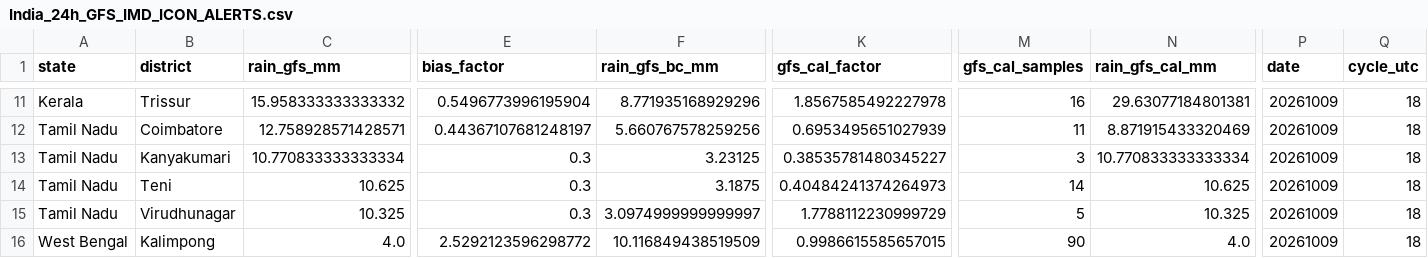
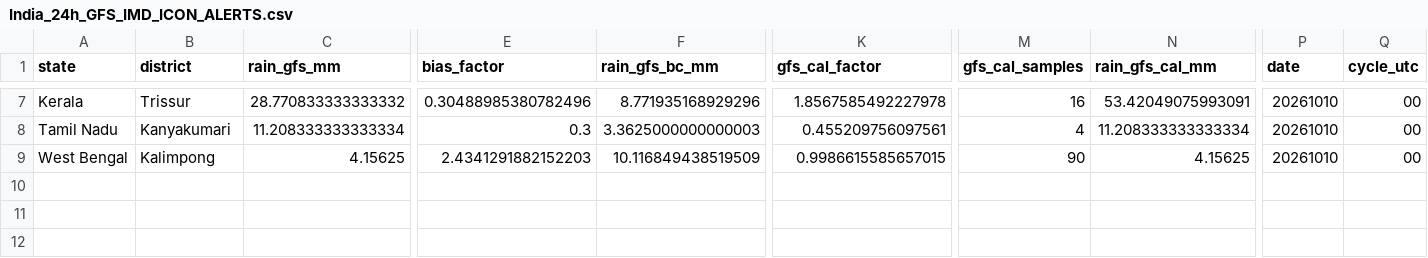
Before and after one commit to ajay2dhy/rainfall-dss, a CSV file: India_24h_GFS_IMD_ICON_ALERTS.csv, drawn as a sheet; only a part is shown, gaps mark what is left out; removed rows and columns are numbered as before the commit, all else as after; rows hold the shown columns only; the diff covers the shown part only; the diff names each change by its address in the sheet, - before the commit and + after, or states it on an @@ line.

```diff
--- a/India_24h_GFS_IMD_ICON_ALERTS.csv
+++ b/India_24h_GFS_IMD_ICON_ALERTS.csv
-C7 (rain_gfs_mm): 15.958333333333332
+C7 (rain_gfs_mm): 28.770833333333332
-E7 (bias_factor): 0.5496773996195904
+E7 (bias_factor): 0.30488985380782496
-N7 (rain_gfs_cal_mm): 29.63077184801381
+N7 (rain_gfs_cal_mm): 53.42049075993091
-P7 (date): 20261009
+P7 (date): 20261010
-Q7 (cycle_utc): 18
+Q7 (cycle_utc): 00
-row 12: Tamil Nadu | Coimbatore | 12.758928571428571 | 0.44367107681248197 | 5.660767578259256 | 0.6953495651027939 | 11 | 8.871915433320469 | 20261009 | 18
-C8 (rain_gfs_mm): 10.770833333333334
+C8 (rain_gfs_mm): 11.208333333333334
-F8 (rain_gfs_bc_mm): 3.23125
+F8 (rain_gfs_bc_mm): 3.3625000000000003
-K8 (gfs_cal_factor): 0.38535781480345227
+K8 (gfs_cal_factor): 0.455209756097561
-M8 (gfs_cal_samples): 3
+M8 (gfs_cal_samples): 4
-N8 (rain_gfs_cal_mm): 10.770833333333334
+N8 (rain_gfs_cal_mm): 11.208333333333334
-P8 (date): 20261009
+P8 (date): 20261010
-Q8 (cycle_utc): 18
+Q8 (cycle_utc): 00
-row 14: Tamil Nadu | Teni | 10.625 | 0.3 | 3.1875 | 0.40484241374264973 | 14 | 10.625 | 20261009 | 18
-row 15: Tamil Nadu | Virudhunagar | 10.325 | 0.3 | 3.0974999999999997 | 1.7788112230999729 | 5 | 10.325 | 20261009 | 18
-C9 (rain_gfs_mm): 4.0
+C9 (rain_gfs_mm): 4.15625
-E9 (bias_factor): 2.5292123596298772
+E9 (bias_factor): 2.4341291882152203
-N9 (rain_gfs_cal_mm): 4.0
+N9 (rain_gfs_cal_mm): 4.15625
-P9 (date): 20261009
+P9 (date): 20261010
-Q9 (cycle_utc): 18
+Q9 (cycle_utc): 00
```
Also changed, not shown: 4 removed rows and 35 edited cells elsewhere in this file, India_24h_GFS_IMD_ICON_Rainfall.csv, India_24h_GFS_IMD_ICON_Subbasin_Rainfall.csv, 7 other files.
